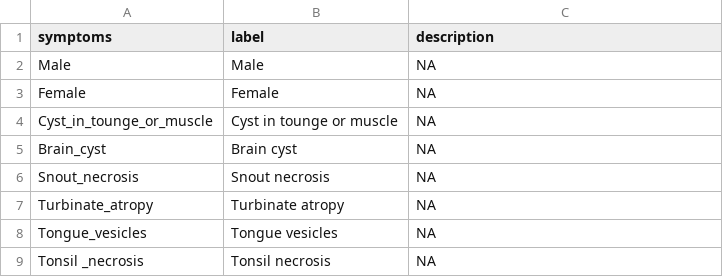
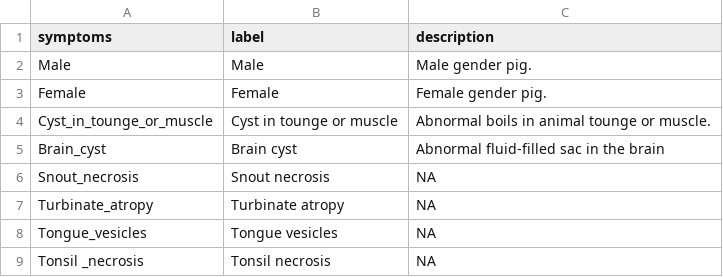
Before and after one commit to nilakanta123/PigDiseasesDiagnosis, a CSV file: data/pm_info.csv, drawn as a sheet; only a part is shown.

```diff
--- a/data/pm_info.csv
+++ b/data/pm_info.csv
@@ -1,6 +1,6 @@
 symptoms,label,description
-Male,Male ,NA
-Female,Female,NA
-Cyst_in_tounge_or_muscle,Cyst in tounge or muscle,NA
-Brain_cyst,Brain cyst,NA
+Male,Male ,Male gender pig.
+Female,Female,Female gender pig.
+Cyst_in_tounge_or_muscle,Cyst in tounge or muscle,Abnormal boils in animal tounge or muscle.
+Brain_cyst,Brain cyst,Abnormal fluid-filled sac in the brain
 Snout_necrosis,Snout necrosis,NA
```
Also changed, not shown: data/am.csv, data/am_info.csv, 15 other files.
